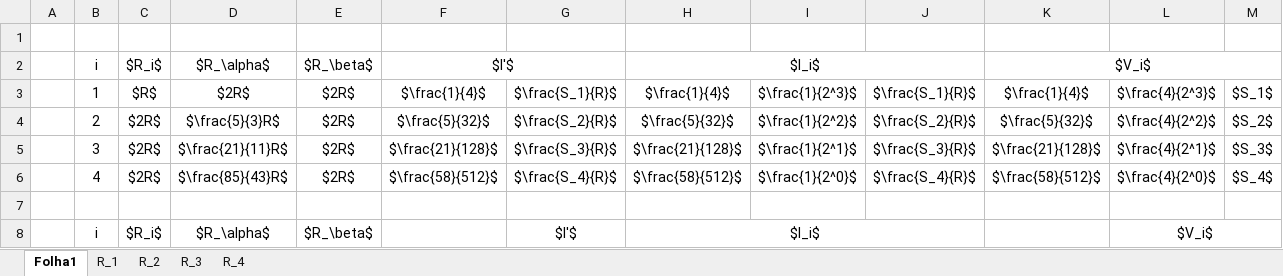
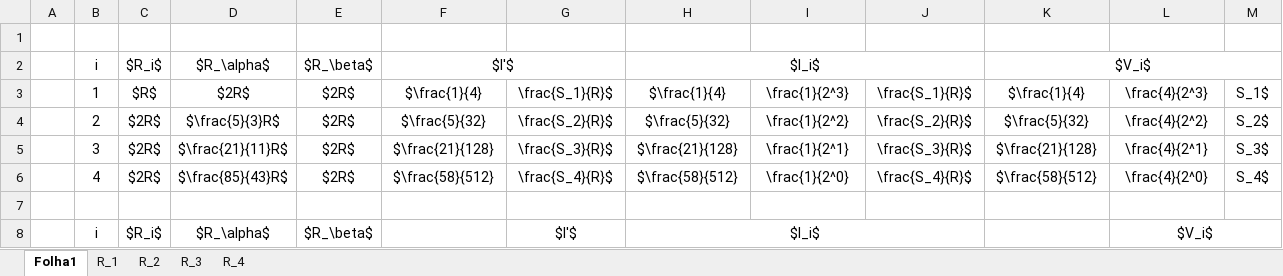
Before and after one commit to RafaelaChaffilla/EG_Labs, an Excel workbook: Lab_2/Alteracao_Resistencias.xlsx, sheet Folha1, drawn as a sheet; only a part is shown; values as stored, in another font and other column widths than the file's, no borders; the diff covers the shown part only; the diff names each change by its address in the sheet, - before the commit and + after, or states it on an @@ line.

```diff
--- a/Lab_2/Alteracao_Resistencias.xlsx (sheet Folha1)
+++ b/Lab_2/Alteracao_Resistencias.xlsx (sheet Folha1)
-F3: $\frac{1}{4}$
+F3: $\frac{1}{4}
-G3: $\frac{S_1}{R}$
+G3: \frac{S_1}{R}$
-H3: $\frac{1}{4}$
+H3: $\frac{1}{4}
-I3: $\frac{1}{2^3}$
+I3: \frac{1}{2^3}
-J3: $\frac{S_1}{R}$
+J3: \frac{S_1}{R}$
-K3: $\frac{1}{4}$
+K3: $\frac{1}{4}
-L3: $\frac{4}{2^3}$
+L3: \frac{4}{2^3}
-M3: $S_1$
+M3: S_1$
-F4: $\frac{5}{32}$
+F4: $\frac{5}{32}
-G4: $\frac{S_2}{R}$
+G4: \frac{S_2}{R}$
-H4: $\frac{5}{32}$
+H4: $\frac{5}{32}
-I4: $\frac{1}{2^2}$
+I4: \frac{1}{2^2}
-J4: $\frac{S_2}{R}$
+J4: \frac{S_2}{R}$
-K4: $\frac{5}{32}$
+K4: $\frac{5}{32}
-L4: $\frac{4}{2^2}$
+L4: \frac{4}{2^2}
-M4: $S_2$
+M4: S_2$
-F5: $\frac{21}{128}$
+F5: $\frac{21}{128}
-G5: $\frac{S_3}{R}$
+G5: \frac{S_3}{R}$
-H5: $\frac{21}{128}$
+H5: $\frac{21}{128}
-I5: $\frac{1}{2^1}$
+I5: \frac{1}{2^1}
-J5: $\frac{S_3}{R}$
+J5: \frac{S_3}{R}$
-K5: $\frac{21}{128}$
+K5: $\frac{21}{128}
-L5: $\frac{4}{2^1}$
+L5: \frac{4}{2^1}
-M5: $S_3$
+M5: S_3$
-F6: $\frac{58}{512}$
+F6: $\frac{58}{512}
-G6: $\frac{S_4}{R}$
+G6: \frac{S_4}{R}$
-H6: $\frac{58}{512}$
+H6: $\frac{58}{512}
-I6: $\frac{1}{2^0}$
+I6: \frac{1}{2^0}
-J6: $\frac{S_4}{R}$
+J6: \frac{S_4}{R}$
-K6: $\frac{58}{512}$
+K6: $\frac{58}{512}
-L6: $\frac{4}{2^0}$
+L6: \frac{4}{2^0}
-M6: $S_4$
+M6: S_4$
```
Also changed, not shown: 144 edited cells and cell formats elsewhere in this sheet, sheet R_4, sheet R_1, sheet R_3, sheet R_2, charts or pictures, 8 other files.
